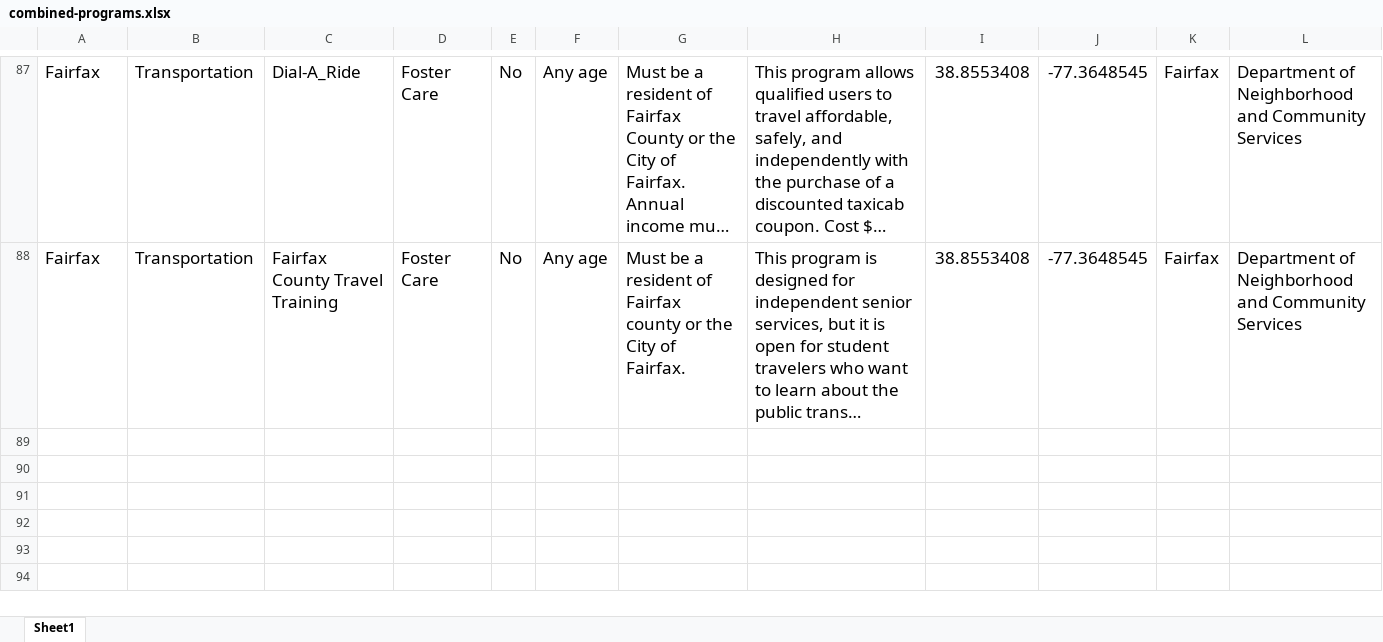
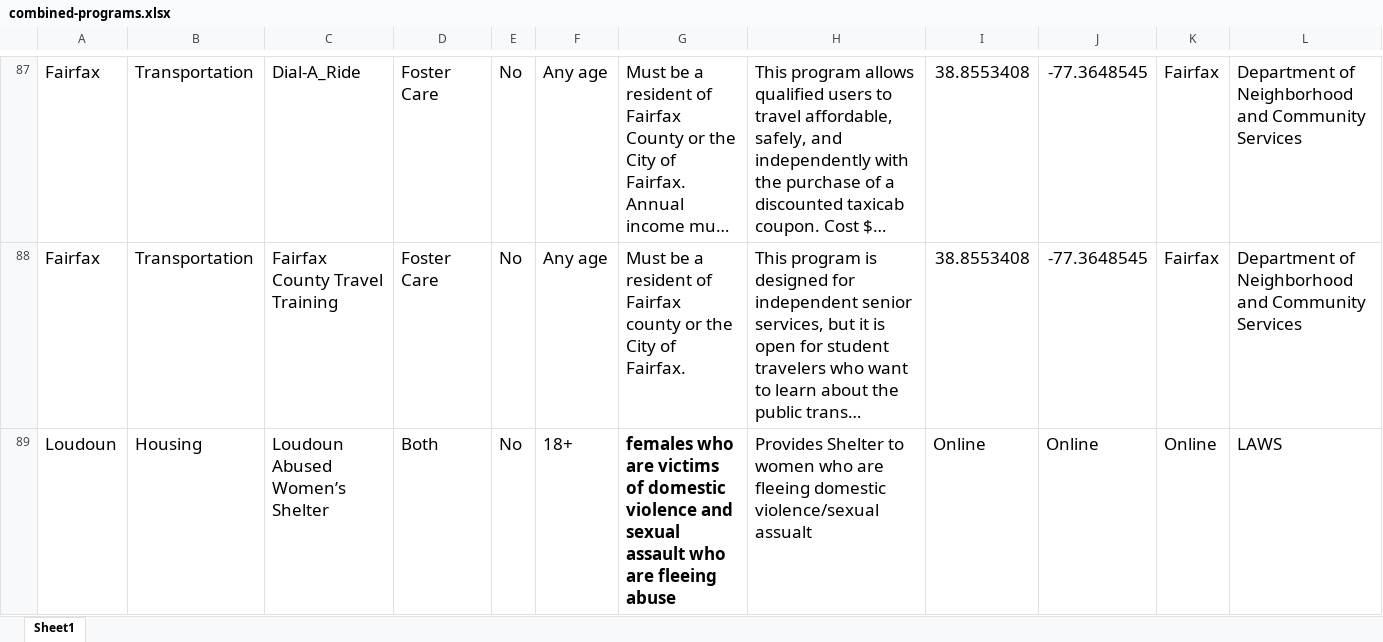
Before and after one commit to yangcheng258/2021_DSPG_Loudoun, an Excel workbook: ShinyApp/data/combined-programs.xlsx, sheet Sheet1, drawn as a sheet; only a part is shown, gaps mark what is left out; long unchanged cells end in …; values as stored, in another font and other column widths than the file's, no borders; rows hold the shown columns only; the diff covers the shown part only; the diff names each change by its address in the sheet, - before the commit and + after, or states it on an @@ line.

Commit message:
Added a couple of housing services for loudoun

```diff
--- a/ShinyApp/data/combined-programs.xlsx (sheet Sheet1)
+++ b/ShinyApp/data/combined-programs.xlsx (sheet Sheet1)
+row 89: Loudoun | Housing | Loudoun Abused Women’s Shelter | Both | No | 18+ | females who are victims of domestic violence and sexual assault who are fleeing abuse | Provides Shelter to women who are fleeing domestic violence/sexual assualt | Online | Online | Online | LAWS
```
Also changed, not shown: 1 added row elsewhere in this sheet.
